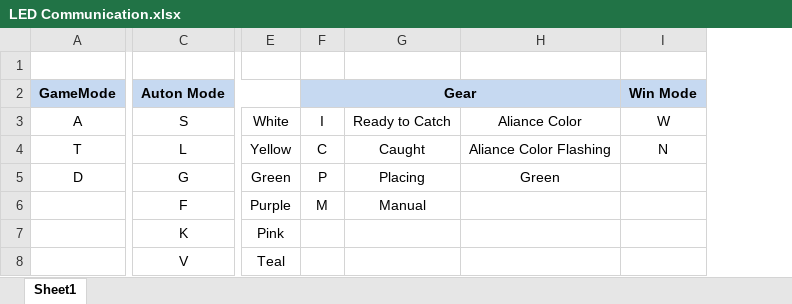
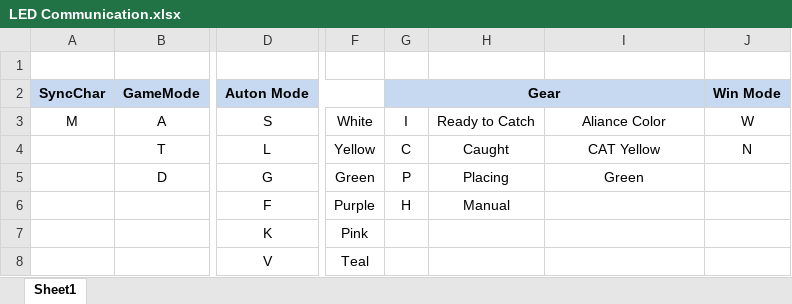
Before and after one commit to FRC1756-Argos/2017-Robot, an Excel workbook: LEDS/LED Communication.xlsx, sheet Sheet1, drawn as a sheet; only a part is shown, gaps mark what is left out; values as stored, in another font and other column widths than the file's, no borders; addresses are those after the commit; the diff names each change by its address in the sheet, - before the commit and + after, or states it on an @@ line.

```diff
--- a/LEDS/LED Communication.xlsx (sheet Sheet1)
+++ b/LEDS/LED Communication.xlsx (sheet Sheet1)
+column A, rows 2-3: SyncChar | M
-I4: Aliance Color Flashing
+I4: CAT Yellow
-G6: M
+G6: H
```
Also changed, not shown: 2 other files.
